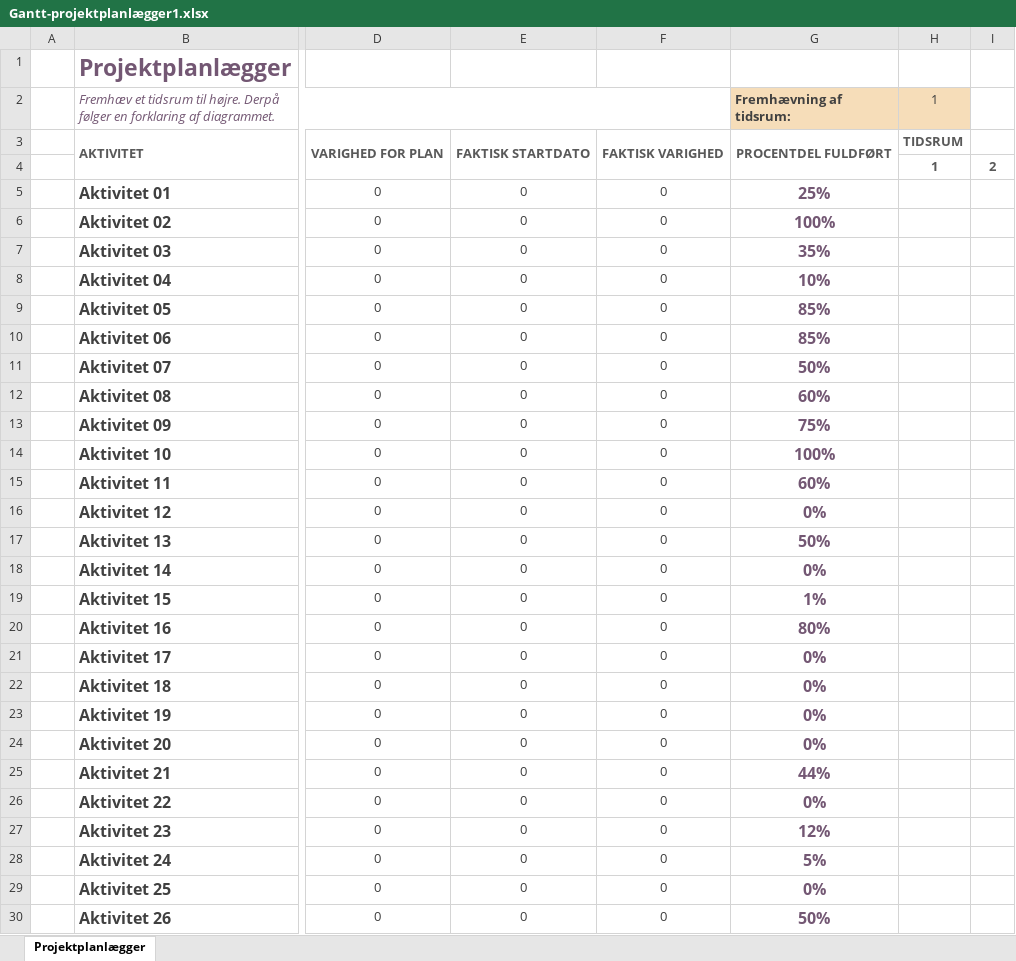
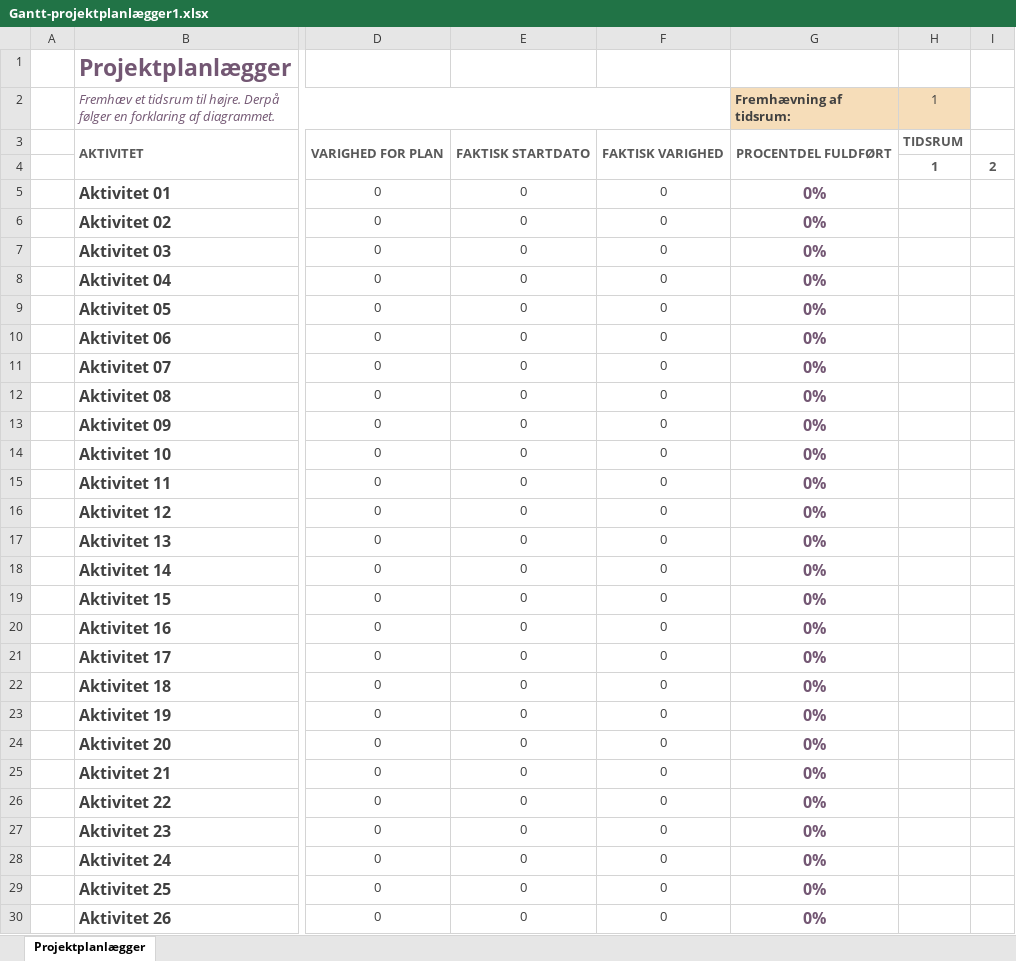
Before and after one commit to Mikkelmbk/Tids_og_resourcestyring_mikkel_koll, an Excel workbook: assets/Gantt-projektplanlægger1.xlsx, sheet Projektplanlægger, drawn as a sheet; only a part is shown, gaps mark what is left out; values as stored, in another font and other column widths than the file's, no borders; conditional formats not drawn; the diff names each change by its address in the sheet, - before the commit and + after, or states it on an @@ line.

Commit message:
Alt sat til nul i Excel arket

```diff
--- a/assets/Gantt-projektplanlægger1.xlsx (sheet Projektplanlægger)
+++ b/assets/Gantt-projektplanlægger1.xlsx (sheet Projektplanlægger)
-G5 (Fremhævning af tidsrum:): 25%
+G5 (Fremhævning af tidsrum:): 0%
-G6 (Fremhævning af tidsrum:): 100%
+G6 (Fremhævning af tidsrum:): 0%
-G7 (Fremhævning af tidsrum:): 35%
+G7 (Fremhævning af tidsrum:): 0%
-G8 (Fremhævning af tidsrum:): 10%
+G8 (Fremhævning af tidsrum:): 0%
-G9:G10 (Fremhævning af tidsrum:): 85%
+G9:G10 (Fremhævning af tidsrum:): 0%
-G11 (Fremhævning af tidsrum:): 50%
+G11 (Fremhævning af tidsrum:): 0%
-G12 (Fremhævning af tidsrum:): 60%
+G12 (Fremhævning af tidsrum:): 0%
-G13 (Fremhævning af tidsrum:): 75%
+G13 (Fremhævning af tidsrum:): 0%
-G14 (Fremhævning af tidsrum:): 100%
+G14 (Fremhævning af tidsrum:): 0%
-G15 (Fremhævning af tidsrum:): 60%
+G15 (Fremhævning af tidsrum:): 0%
-G17 (Fremhævning af tidsrum:): 50%
+G17 (Fremhævning af tidsrum:): 0%
-G19 (Fremhævning af tidsrum:): 1%
+G19 (Fremhævning af tidsrum:): 0%
-G20 (Fremhævning af tidsrum:): 80%
+G20 (Fremhævning af tidsrum:): 0%
-G25 (Fremhævning af tidsrum:): 44%
+G25 (Fremhævning af tidsrum:): 0%
-G27 (Fremhævning af tidsrum:): 12%
+G27 (Fremhævning af tidsrum:): 0%
-G28 (Fremhævning af tidsrum:): 5%
+G28 (Fremhævning af tidsrum:): 0%
-G30 (Fremhævning af tidsrum:): 50%
+G30 (Fremhævning af tidsrum:): 0%
```
